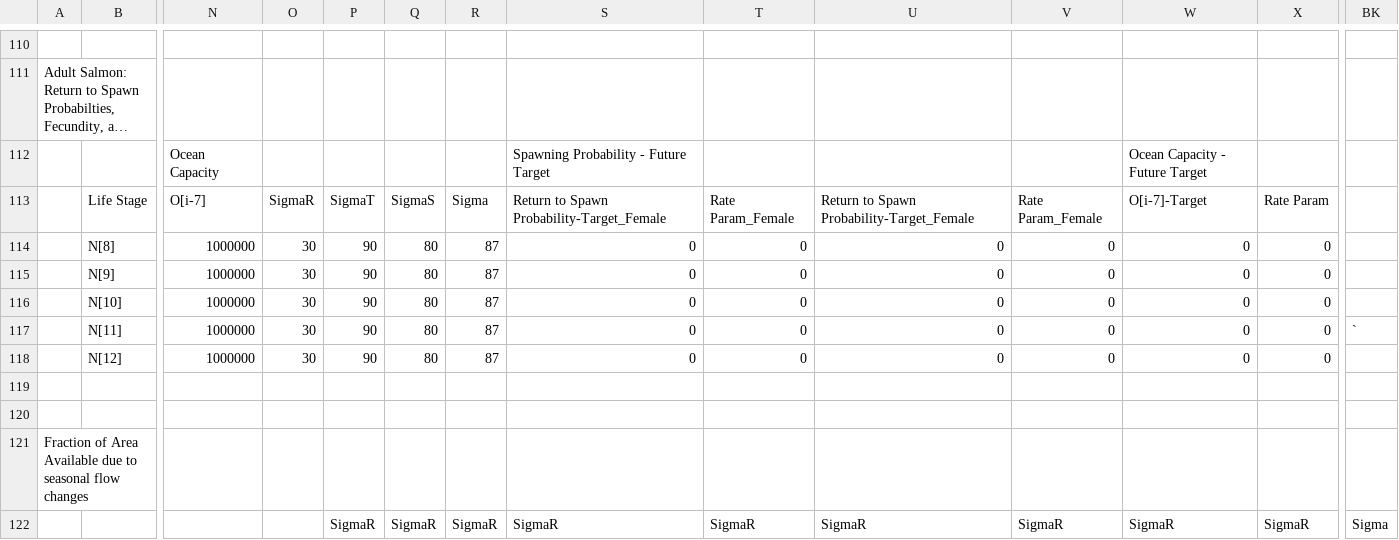
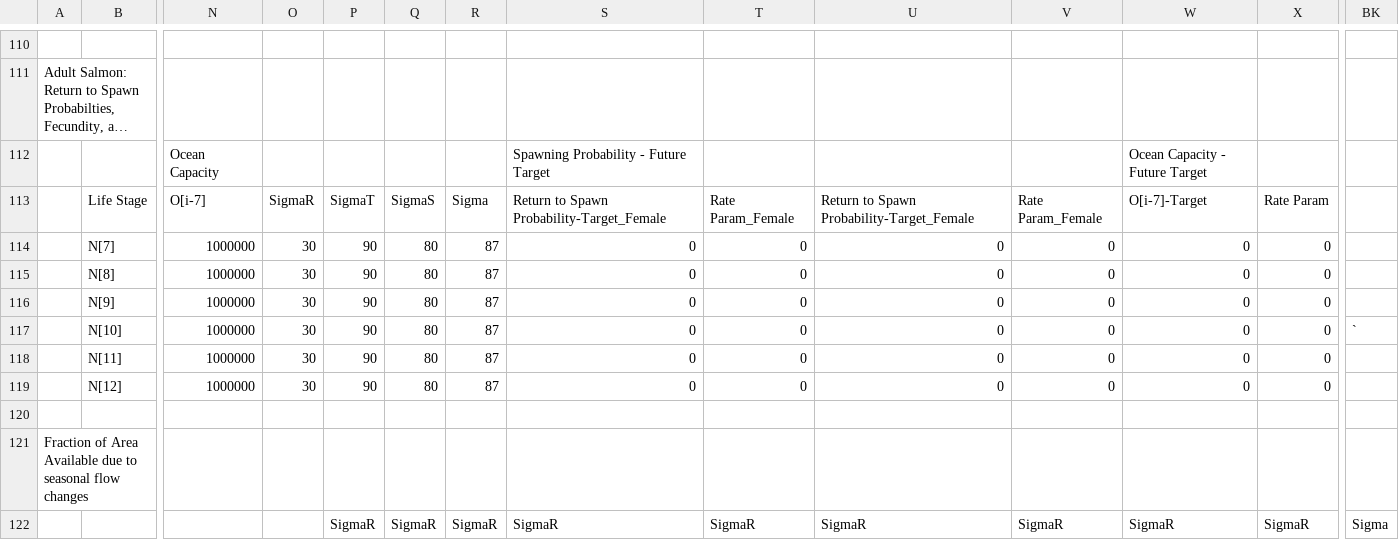
Before and after one commit to SouthForkResearch/CHaMP-ISEMP-Life-Cycle-Model, a CSV file: new_input_file.csv, drawn as a sheet; only a part is shown, gaps mark what is left out; long unchanged cells end in …; removed rows and columns are numbered as before the commit, all else as after; rows hold the shown columns only; the diff covers the shown part only; the diff names each change by its address in the sheet, - before the commit and + after, or states it on an @@ line.

```diff
--- a/new_input_file.csv
+++ b/new_input_file.csv
+row 114:  | N[7] | 1000000 | 30 | 90 | 80 | 87 | 0 | 0 | 0 | 0 | 0 | 0
-BK117: (empty)
+BK117: `
-BK118: `
+BK118: (empty)
-row 119: (empty)
```
Also changed, not shown: 3 added rows, 3 removed rows and 100 edited cells elsewhere in this file, Watershed_Header_File.csv, 3 other files.
